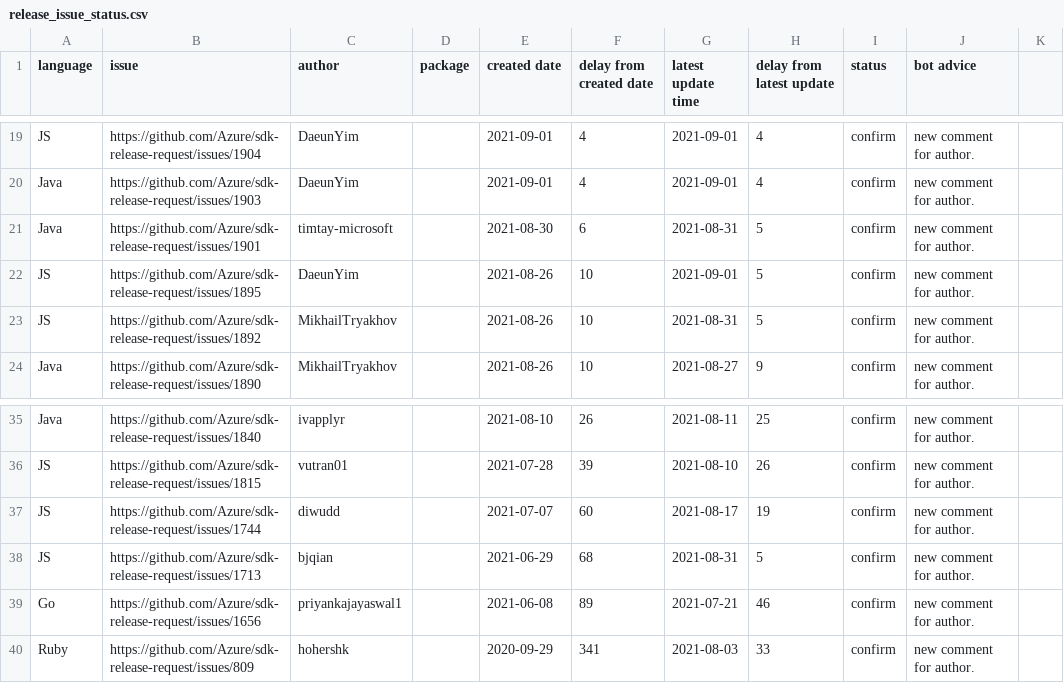
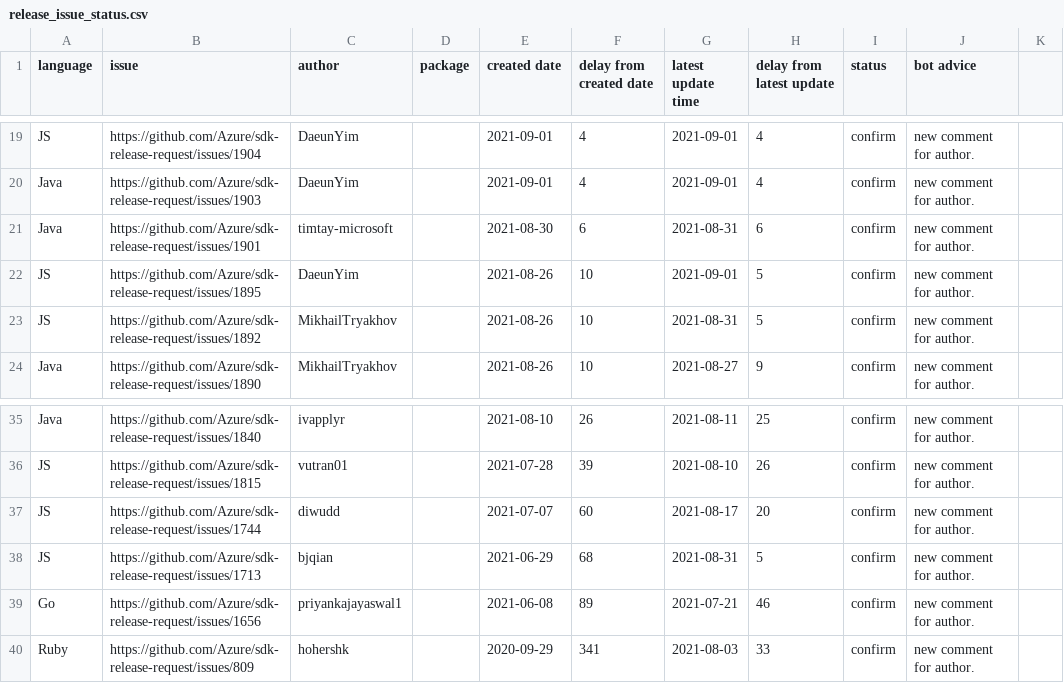
Before and after one commit to msyyc/file-storage, a CSV file: release_issue_status.csv, drawn as a sheet; only a part is shown, gaps mark what is left out.

Commit message:
update excel

```diff
--- a/release_issue_status.csv
+++ b/release_issue_status.csv
@@ -20,3 +20,3 @@ JS,https://github.com/Azure/sdk-release-request/issues/1904,DaeunYim, ,2021-09-0
 Java,https://github.com/Azure/sdk-release-request/issues/1903,DaeunYim, ,2021-09-01,4,2021-09-01,4,confirm,new comment for author.
-Java,https://github.com/Azure/sdk-release-request/issues/1901,timtay-microsoft, ,2021-08-30,6,2021-08-31,5,confirm,new comment for author.
+Java,https://github.com/Azure/sdk-release-request/issues/1901,timtay-microsoft, ,2021-08-30,6,2021-08-31,6,confirm,new comment for author.
 JS,https://github.com/Azure/sdk-release-request/issues/1895,DaeunYim, ,2021-08-26,10,2021-09-01,5,confirm,new comment for author.
@@ -36,3 +36,3 @@ Java,https://github.com/Azure/sdk-release-request/issues/1840,ivapplyr, ,2021-08
 JS,https://github.com/Azure/sdk-release-request/issues/1815,vutran01, ,2021-07-28,39,2021-08-10,26,confirm,new comment for author.
-JS,https://github.com/Azure/sdk-release-request/issues/1744,diwudd, ,2021-07-07,60,2021-08-17,19,confirm,new comment for author.
+JS,https://github.com/Azure/sdk-release-request/issues/1744,diwudd, ,2021-07-07,60,2021-08-17,20,confirm,new comment for author.
 JS,https://github.com/Azure/sdk-release-request/issues/1713,bjqian, ,2021-06-29,68,2021-08-31,5,confirm,new comment for author.
```
